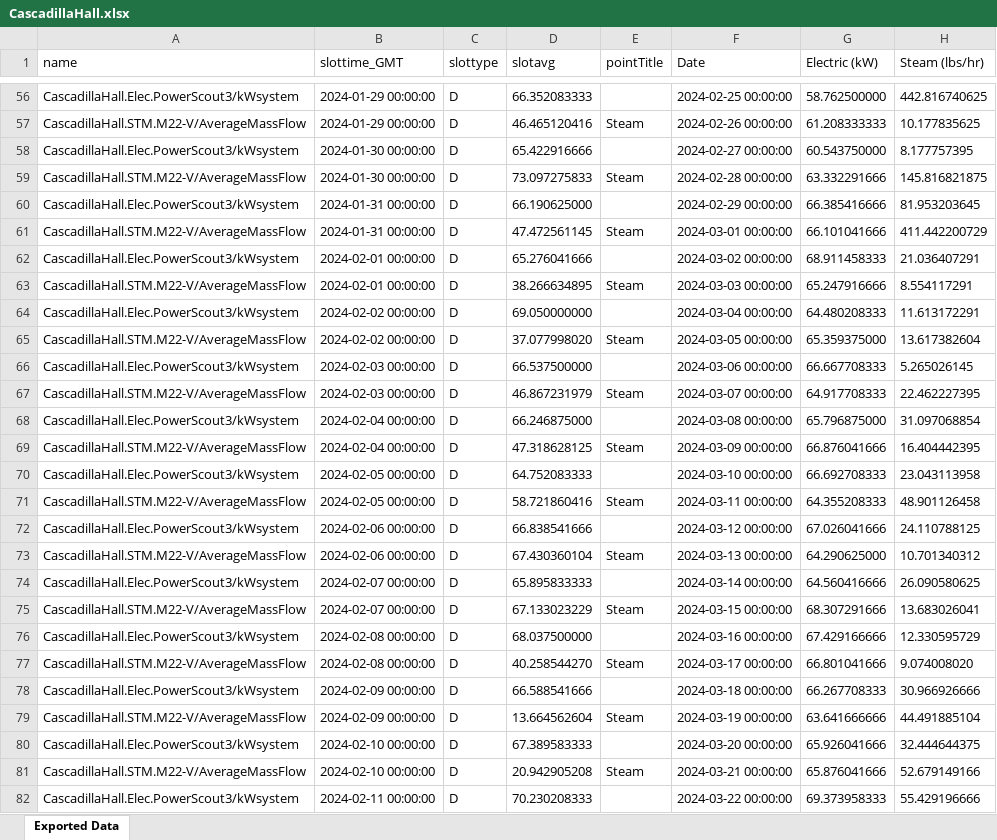
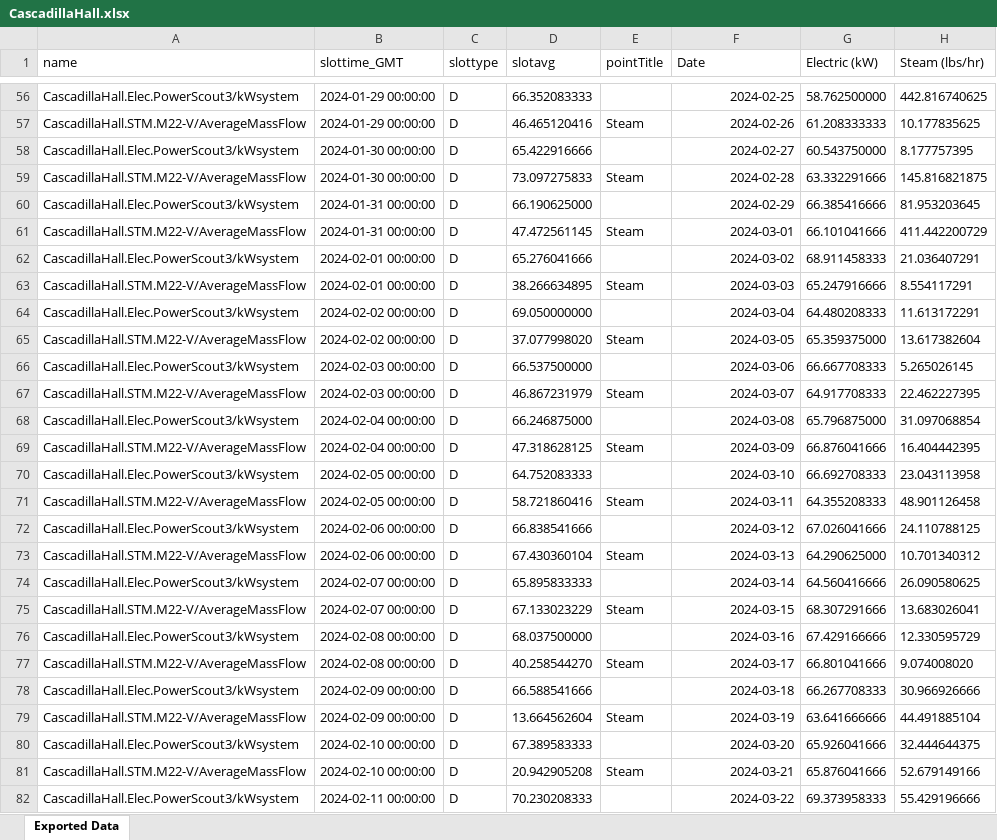
Before and after one commit to mb2557-droid/BEE4750FinalProject, an Excel workbook: CascadillaHall.xlsx, sheet Exported Data, drawn as a sheet; only a part is shown, gaps mark what is left out; values as stored, in another font and other column widths than the file's, no borders; the diff covers the shown part only; the diff names each change by its address in the sheet, - before the commit and + after, or states it on an @@ line.

```diff
--- a/CascadillaHall.xlsx (sheet Exported Data)
+++ b/CascadillaHall.xlsx (sheet Exported Data)
-F56 (Date): 2024-02-25 00:00:00
+F56 (Date): 2024-02-25
-F57 (Date): 2024-02-26 00:00:00
+F57 (Date): 2024-02-26
-F58 (Date): 2024-02-27 00:00:00
+F58 (Date): 2024-02-27
-F59 (Date): 2024-02-28 00:00:00
+F59 (Date): 2024-02-28
-F60 (Date): 2024-02-29 00:00:00
+F60 (Date): 2024-02-29
-F61 (Date): 2024-03-01 00:00:00
+F61 (Date): 2024-03-01
-F62 (Date): 2024-03-02 00:00:00
+F62 (Date): 2024-03-02
-F63 (Date): 2024-03-03 00:00:00
+F63 (Date): 2024-03-03
-F64 (Date): 2024-03-04 00:00:00
+F64 (Date): 2024-03-04
-F65 (Date): 2024-03-05 00:00:00
+F65 (Date): 2024-03-05
-F66 (Date): 2024-03-06 00:00:00
+F66 (Date): 2024-03-06
-F67 (Date): 2024-03-07 00:00:00
+F67 (Date): 2024-03-07
-F68 (Date): 2024-03-08 00:00:00
+F68 (Date): 2024-03-08
-F69 (Date): 2024-03-09 00:00:00
+F69 (Date): 2024-03-09
-F70 (Date): 2024-03-10 00:00:00
+F70 (Date): 2024-03-10
-F71 (Date): 2024-03-11 00:00:00
+F71 (Date): 2024-03-11
-F72 (Date): 2024-03-12 00:00:00
+F72 (Date): 2024-03-12
-F73 (Date): 2024-03-13 00:00:00
+F73 (Date): 2024-03-13
-F74 (Date): 2024-03-14 00:00:00
+F74 (Date): 2024-03-14
-F75 (Date): 2024-03-15 00:00:00
+F75 (Date): 2024-03-15
-F76 (Date): 2024-03-16 00:00:00
+F76 (Date): 2024-03-16
-F77 (Date): 2024-03-17 00:00:00
+F77 (Date): 2024-03-17
-F78 (Date): 2024-03-18 00:00:00
+F78 (Date): 2024-03-18
-F79 (Date): 2024-03-19 00:00:00
+F79 (Date): 2024-03-19
-F80 (Date): 2024-03-20 00:00:00
+F80 (Date): 2024-03-20
-F81 (Date): 2024-03-21 00:00:00
+F81 (Date): 2024-03-21
-F82 (Date): 2024-03-22 00:00:00
+F82 (Date): 2024-03-22
```
Also changed, not shown: 339 edited cells elsewhere in this sheet, HuShihHall.xlsx, 5 other files.
